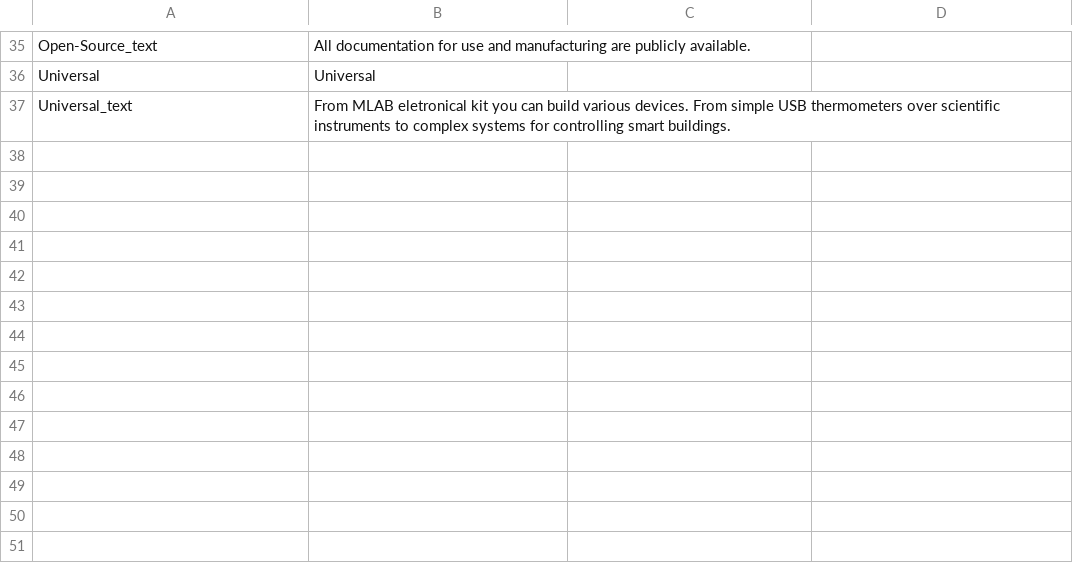
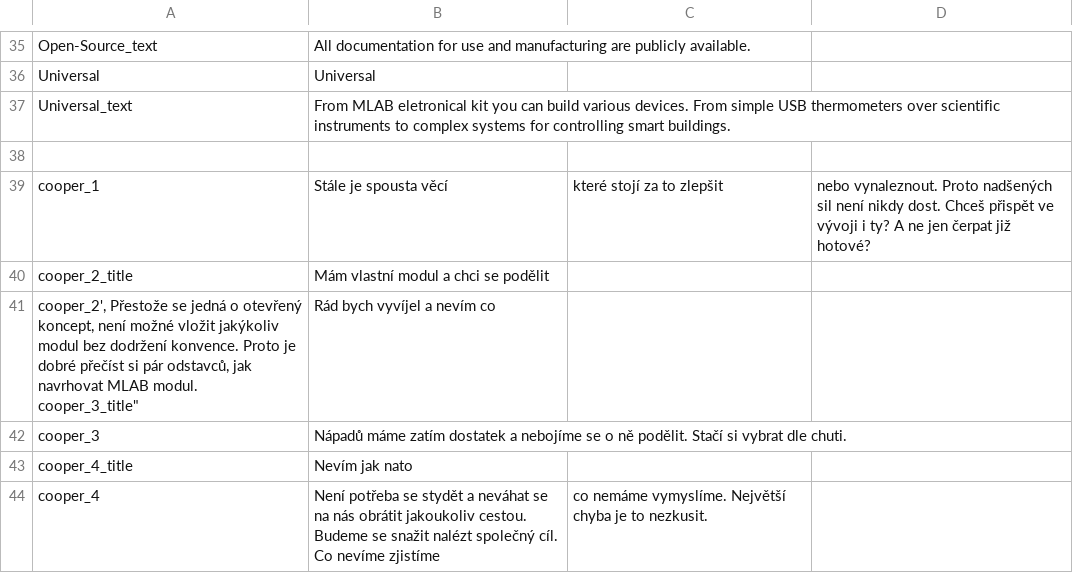
Before and after one commit to ThunderFly-aerospace/MLABweb, a CSV file: src/MLABweb/locale/cs_CZ.csv, drawn as a sheet; only a part is shown, gaps mark what is left out.

Commit message:
Update cs_CZ.csv

```diff
--- a/src/MLABweb/locale/cs_CZ.csv
+++ b/src/MLABweb/locale/cs_CZ.csv
@@ -37 +37,9 @@
 "Universal_text","From MLAB eletronical kit you can build various devices. From simple USB thermometers over scientific instruments to complex systems for controlling smart buildings."
+
+"cooper_1", Stále je spousta věcí, které stojí za to zlepšit, nebo vynaleznout. Proto nadšených sil není nikdy dost. Chceš přispět ve vývoji i ty? A ne jen čerpat již hotové?
+"cooper_2_title", Mám vlastní modul a chci se podělit
+"cooper_2', Přestože se jedná o otevřený koncept, není možné vložit jakýkoliv modul bez dodržení konvence. Proto je dobré přečíst si pár odstavců, jak navrhovat MLAB modul.
+"cooper_3_title",Rád bych vyvíjel a nevím co
+"cooper_3",Nápadů máme zatím dostatek a nebojíme se o ně podělit. Stačí si vybrat dle chuti.
+"cooper_4_title",Nevím jak nato
+"cooper_4",Není potřeba se stydět a neváhat se na nás obrátit jakoukoliv cestou. Budeme se snažit nalézt společný cíl. Co nevíme zjistíme, co nemáme vymyslíme. Největší chyba je to nezkusit.
```
